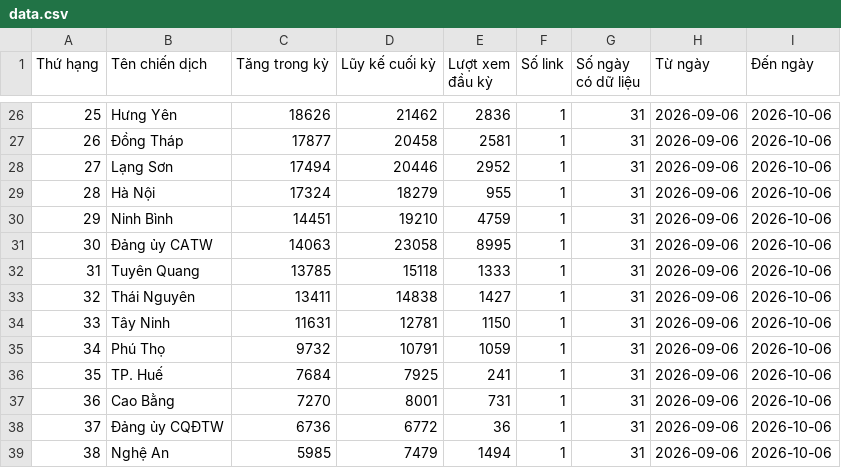
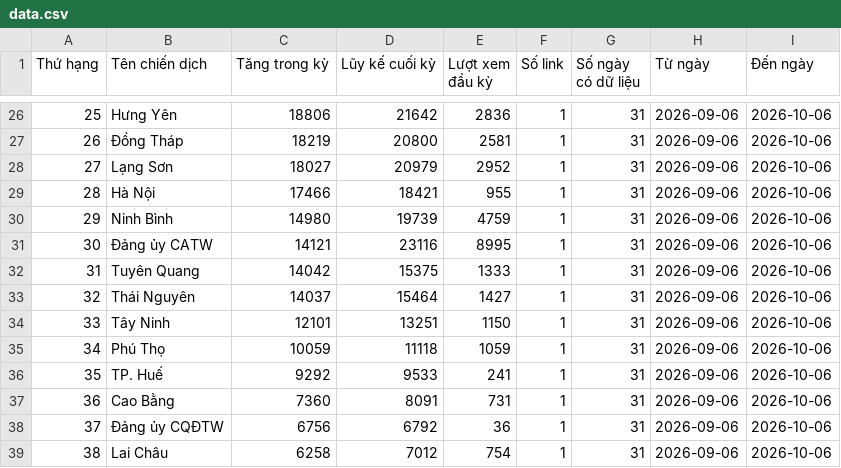
Before and after one commit to phuonglinh-ai/bangtongsaphuychuong, a CSV file: data.csv, drawn as a sheet; only a part is shown, gaps mark what is left out; the diff covers the shown part only.

```diff
--- a/data.csv
+++ b/data.csv
@@ -26,14 +26,14 @@
-25,Hưng Yên,18626,21462,2836,1,31,2026-09-06,2026-10-06
-26,Đồng Tháp,17877,20458,2581,1,31,2026-09-06,2026-10-06
-27,Lạng Sơn,17494,20446,2952,1,31,2026-09-06,2026-10-06
-28,Hà Nội,17324,18279,955,1,31,2026-09-06,2026-10-06
-29,Ninh Bình,14451,19210,4759,1,31,2026-09-06,2026-10-06
-30,Đảng ủy CATW,14063,23058,8995,1,31,2026-09-06,2026-10-06
-31,Tuyên Quang,13785,15118,1333,1,31,2026-09-06,2026-10-06
-32,Thái Nguyên,13411,14838,1427,1,31,2026-09-06,2026-10-06
-33,Tây Ninh,11631,12781,1150,1,31,2026-09-06,2026-10-06
-34,Phú Thọ,9732,10791,1059,1,31,2026-09-06,2026-10-06
-35,TP. Huế,7684,7925,241,1,31,2026-09-06,2026-10-06
-36,Cao Bằng,7270,8001,731,1,31,2026-09-06,2026-10-06
-37,Đảng ủy CQĐTW,6736,6772,36,1,31,2026-09-06,2026-10-06
-38,Nghệ An,5985,7479,1494,1,31,2026-09-06,2026-10-06
+25,Hưng Yên,18806,21642,2836,1,31,2026-09-06,2026-10-06
+26,Đồng Tháp,18219,20800,2581,1,31,2026-09-06,2026-10-06
+27,Lạng Sơn,18027,20979,2952,1,31,2026-09-06,2026-10-06
+28,Hà Nội,17466,18421,955,1,31,2026-09-06,2026-10-06
+29,Ninh Bình,14980,19739,4759,1,31,2026-09-06,2026-10-06
+30,Đảng ủy CATW,14121,23116,8995,1,31,2026-09-06,2026-10-06
+31,Tuyên Quang,14042,15375,1333,1,31,2026-09-06,2026-10-06
+32,Thái Nguyên,14037,15464,1427,1,31,2026-09-06,2026-10-06
+33,Tây Ninh,12101,13251,1150,1,31,2026-09-06,2026-10-06
+34,Phú Thọ,10059,11118,1059,1,31,2026-09-06,2026-10-06
+35,TP. Huế,9292,9533,241,1,31,2026-09-06,2026-10-06
+36,Cao Bằng,7360,8091,731,1,31,2026-09-06,2026-10-06
+37,Đảng ủy CQĐTW,6756,6792,36,1,31,2026-09-06,2026-10-06
+38,Lai Châu,6258,7012,754,1,31,2026-09-06,2026-10-06
```
Also changed, not shown: 69 edited cells elsewhere in this file.
